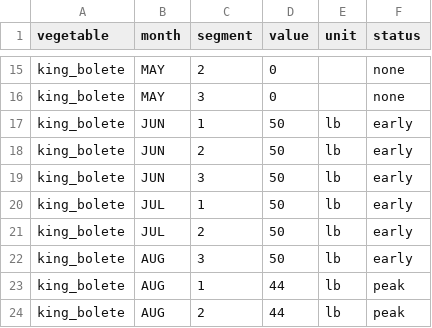
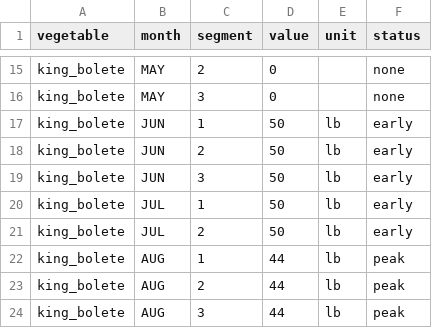
Before and after one commit to ddluc/harvest-calendar, a CSV file: api/src/importer/data/king_bolete.csv, drawn as a sheet; only a part is shown, gaps mark what is left out; the shorter side is filled out with more unchanged rows.

```diff
--- a/api/src/importer/data/king_bolete.csv
+++ b/api/src/importer/data/king_bolete.csv
@@ -21,3 +21,2 @@ king_bolete,JUL,1,50,lb,early
 king_bolete,JUL,2,50,lb,early
-king_bolete,AUG,3,50,lb,early
 king_bolete,AUG,1,44,lb,peak
```
Also changed, not shown: api/src/importer/data/brussels_sprout.csv, api/src/importer/data/parsley.csv, 37 other files.
